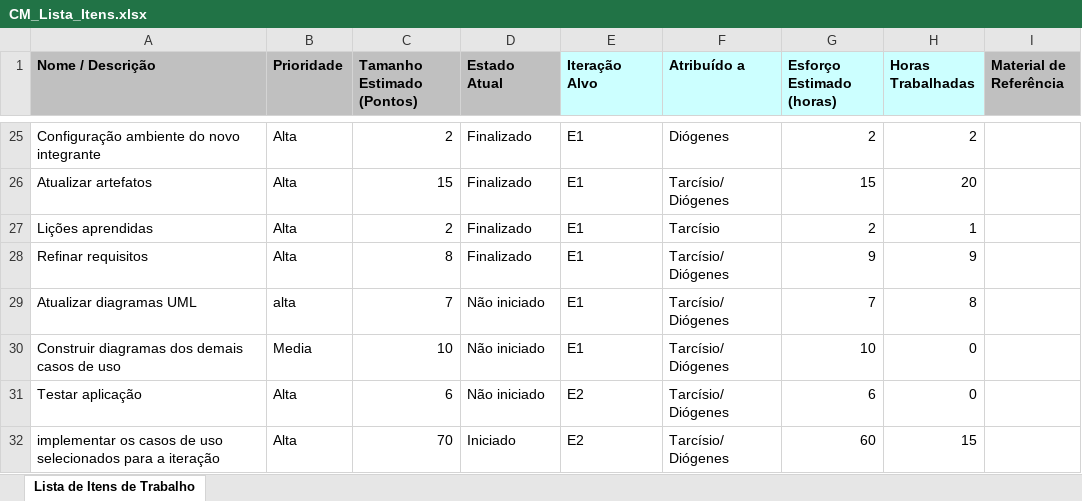
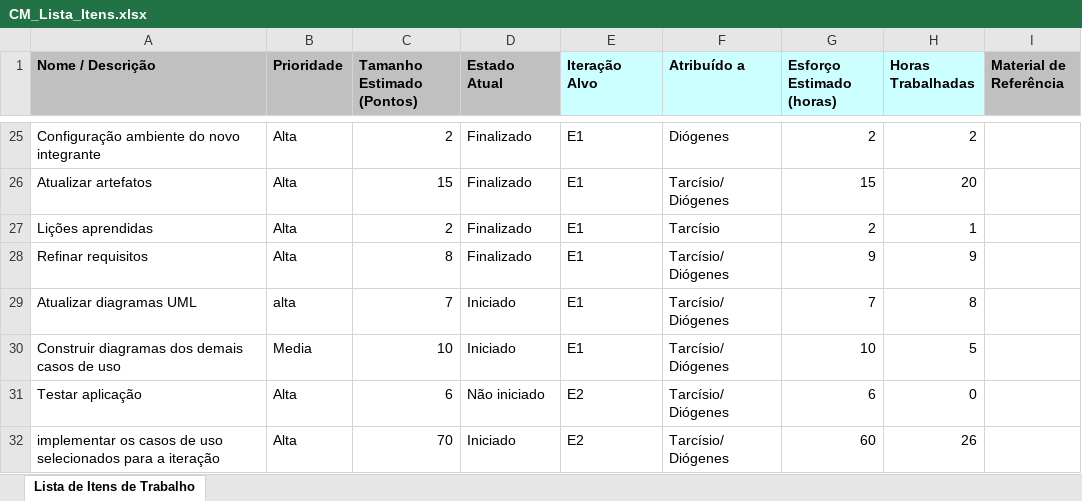
Before and after one commit to tdex/cmproject, an Excel workbook: planejamento/CM_Lista_Itens.xlsx, sheet Lista de Itens de Trabalho, drawn as a sheet; only a part is shown, gaps mark what is left out; values as stored, in another font and other column widths than the file's, no borders; charts and pictures not drawn; the diff names each change by its address in the sheet, - before the commit and + after, or states it on an @@ line.

Commit message:
atualização de horas trabalhadas nos itens do projeto

```diff
--- a/planejamento/CM_Lista_Itens.xlsx (sheet Lista de Itens de Trabalho)
+++ b/planejamento/CM_Lista_Itens.xlsx (sheet Lista de Itens de Trabalho)
-D29:D30 (Estado Atual): Não iniciado
+D29:D30 (Estado Atual): Iniciado
-H30 (Horas Trabalhadas): 0
+H30 (Horas Trabalhadas): 5
-H32 (Horas Trabalhadas): 15
+H32 (Horas Trabalhadas): 26
```
